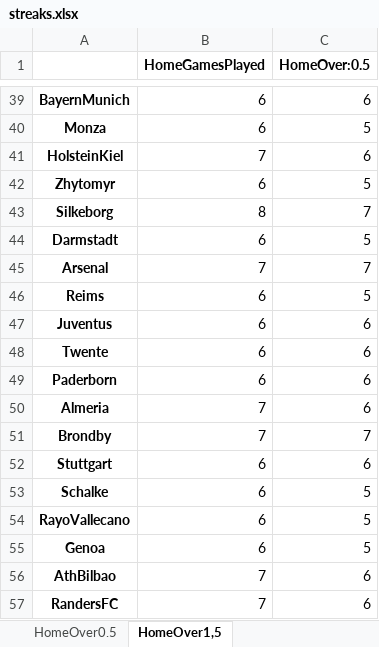
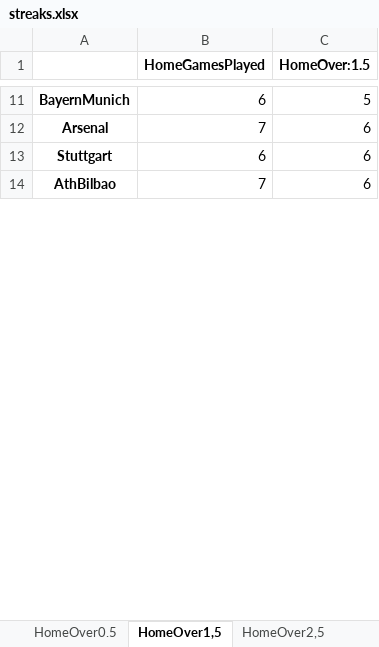
Before and after one commit to Git-Kampion/streaks, an Excel workbook: streaks.xlsx, sheet HomeOver1,5, drawn as a sheet; only a part is shown, gaps mark what is left out; values as stored, in another font and other column widths than the file's, no borders; removed rows and columns are numbered as before the commit, all else as after; the diff covers the shown part only; the diff names each change by its address in the sheet, - before the commit and + after, or states it on an @@ line.

```diff
--- a/streaks.xlsx (sheet HomeOver1,5)
+++ b/streaks.xlsx (sheet HomeOver1,5)
+sheet tab: HomeOver2,5
-C1: HomeOver:0.5
+C1: HomeOver:1.5
-C11 (HomeOver:1.5): 6
+C11 (HomeOver:1.5): 5
-row 40: Monza | 6 | 5
-row 41: HolsteinKiel | 7 | 6
-row 42: Zhytomyr | 6 | 5
-row 43: Silkeborg | 8 | 7
-row 44: Darmstadt | 6 | 5
-C12 (HomeOver:1.5): 7
+C12 (HomeOver:1.5): 6
-row 46: Reims | 6 | 5
-row 47: Juventus | 6 | 6
-row 48: Twente | 6 | 6
-row 49: Paderborn | 6 | 6
-row 50: Almeria | 7 | 6
-row 51: Brondby | 7 | 7
-row 53: Schalke | 6 | 5
-row 54: RayoVallecano | 6 | 5
-row 55: Genoa | 6 | 5
-row 57: RandersFC | 7 | 6
```
Also changed, not shown: 73 removed rows and 7 edited cells elsewhere in this sheet, sheet HomeOver0.5, other sheet tabs, 3 other files.
